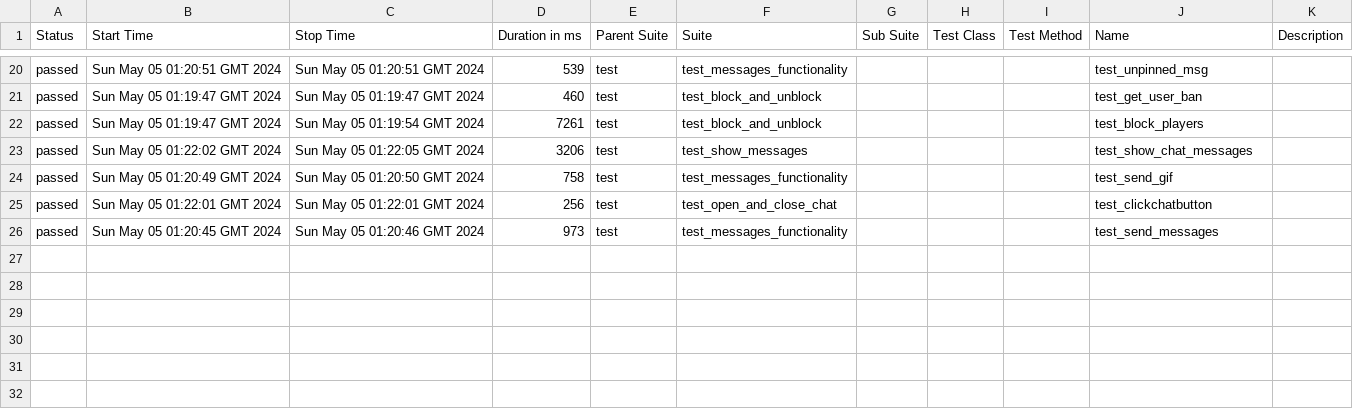
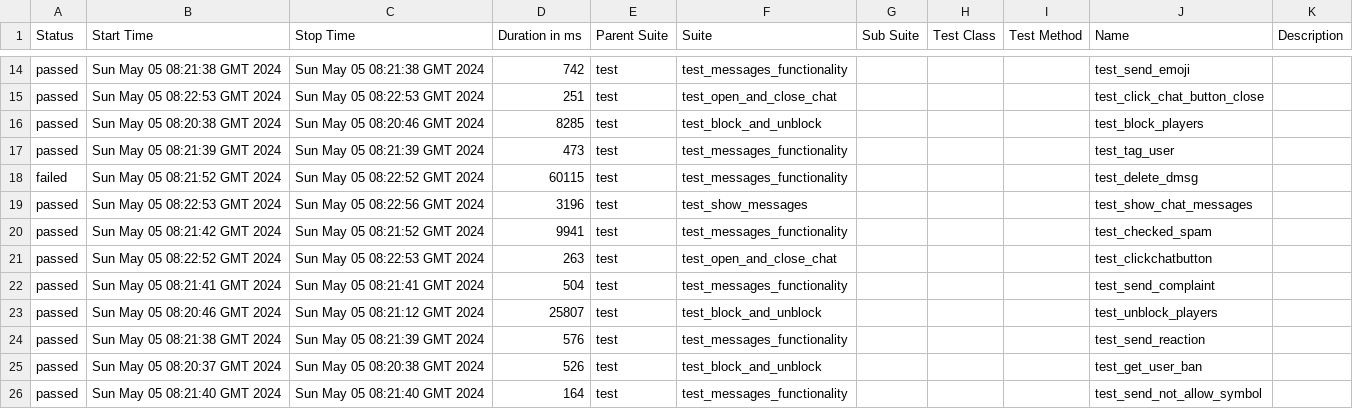
Before and after one commit to VladimirSaf95/ChatProject, a CSV file: data/suites.csv, drawn as a sheet; only a part is shown, gaps mark what is left out; the diff covers the shown part only.

```diff
--- a/data/suites.csv
+++ b/data/suites.csv
@@ -20,7 +14,13 @@
-"passed","Sun May 05 01:20:51 GMT 2024","Sun May 05 01:20:51 GMT 2024","539","test","test_messages_functionality","","","","test_unpinned_msg",""
-"passed","Sun May 05 01:19:47 GMT 2024","Sun May 05 01:19:47 GMT 2024","460","test","test_block_and_unblock","","","","test_get_user_ban",""
-"passed","Sun May 05 01:19:47 GMT 2024","Sun May 05 01:19:54 GMT 2024","7261","test","test_block_and_unblock","","","","test_block_players",""
-"passed","Sun May 05 01:22:02 GMT 2024","Sun May 05 01:22:05 GMT 2024","3206","test","test_show_messages","","","","test_show_chat_messages",""
-"passed","Sun May 05 01:20:49 GMT 2024","Sun May 05 01:20:50 GMT 2024","758","test","test_messages_functionality","","","","test_send_gif",""
-"passed","Sun May 05 01:22:01 GMT 2024","Sun May 05 01:22:01 GMT 2024","256","test","test_open_and_close_chat","","","","test_clickchatbutton",""
-"passed","Sun May 05 01:20:45 GMT 2024","Sun May 05 01:20:46 GMT 2024","973","test","test_messages_functionality","","","","test_send_messages",""
+"passed","Sun May 05 08:21:38 GMT 2024","Sun May 05 08:21:38 GMT 2024","742","test","test_messages_functionality","","","","test_send_emoji",""
+"passed","Sun May 05 08:22:53 GMT 2024","Sun May 05 08:22:53 GMT 2024","251","test","test_open_and_close_chat","","","","test_click_chat_button_close",""
+"passed","Sun May 05 08:20:38 GMT 2024","Sun May 05 08:20:46 GMT 2024","8285","test","test_block_and_unblock","","","","test_block_players",""
+"passed","Sun May 05 08:21:39 GMT 2024","Sun May 05 08:21:39 GMT 2024","473","test","test_messages_functionality","","","","test_tag_user",""
+"failed","Sun May 05 08:21:52 GMT 2024","Sun May 05 08:22:52 GMT 2024","60115","test","test_messages_functionality","","","","test_delete_dmsg",""
+"passed","Sun May 05 08:22:53 GMT 2024","Sun May 05 08:22:56 GMT 2024","3196","test","test_show_messages","","","","test_show_chat_messages",""
+"passed","Sun May 05 08:21:42 GMT 2024","Sun May 05 08:21:52 GMT 2024","9941","test","test_messages_functionality","","","","test_checked_spam",""
+"passed","Sun May 05 08:22:52 GMT 2024","Sun May 05 08:22:53 GMT 2024","263","test","test_open_and_close_chat","","","","test_clickchatbutton",""
+"passed","Sun May 05 08:21:41 GMT 2024","Sun May 05 08:21:41 GMT 2024","504","test","test_messages_functionality","","","","test_send_complaint",""
+"passed","Sun May 05 08:20:46 GMT 2024","Sun May 05 08:21:12 GMT 2024","25807","test","test_block_and_unblock","","","","test_unblock_players",""
+"passed","Sun May 05 08:21:38 GMT 2024","Sun May 05 08:21:39 GMT 2024","576","test","test_messages_functionality","","","","test_send_reaction",""
+"passed","Sun May 05 08:20:37 GMT 2024","Sun May 05 08:20:38 GMT 2024","526","test","test_block_and_unblock","","","","test_get_user_ban",""
+"passed","Sun May 05 08:21:40 GMT 2024","Sun May 05 08:21:40 GMT 2024","164","test","test_messages_functionality","","","","test_send_not_allow_symbol",""
```
Also changed, not shown: 6 removed rows and 53 edited cells elsewhere in this file, data/behaviors.csv, 44 other files.
